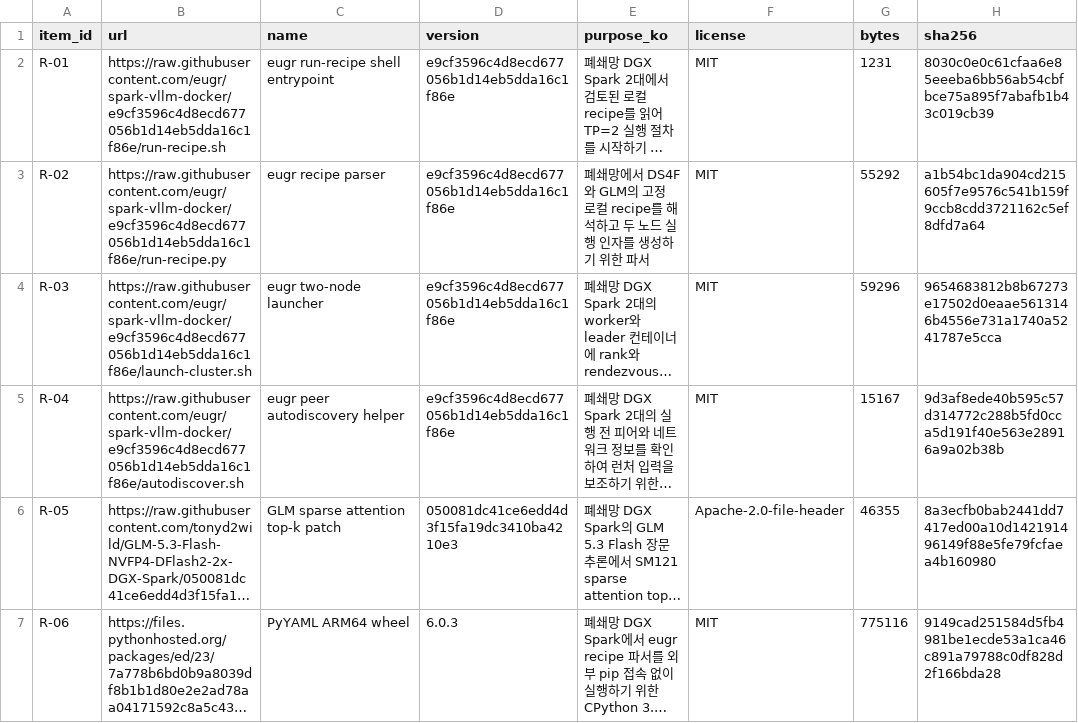
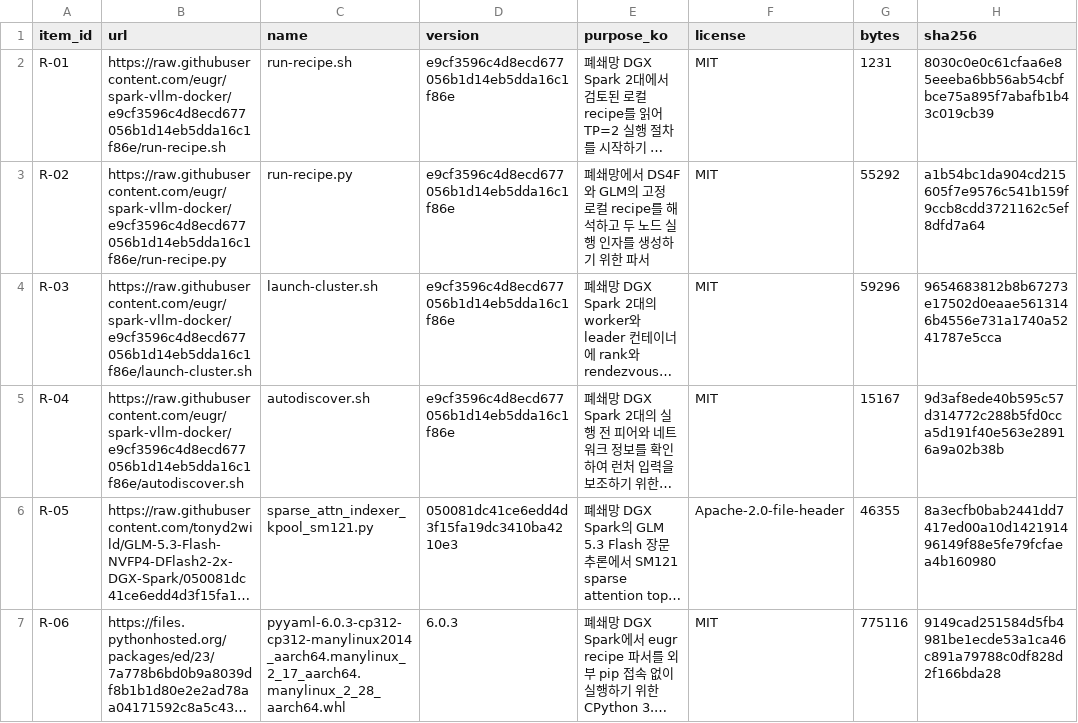
Before and after one commit to uwoobeat/dgx-spark-research, a TSV file: manifests/quarantine-raw-sources.tsv, drawn as a sheet; only a part is shown; long unchanged cells end in …; the diff names each change by its address in the sheet, - before the commit and + after, or states it on an @@ line.

```diff
--- a/manifests/quarantine-raw-sources.tsv
+++ b/manifests/quarantine-raw-sources.tsv
-C2 (name): eugr run-recipe shell entrypoint
+C2 (name): run-recipe.sh
-C3 (name): eugr recipe parser
+C3 (name): run-recipe.py
-C4 (name): eugr two-node launcher
+C4 (name): launch-cluster.sh
-C5 (name): eugr peer autodiscovery helper
+C5 (name): autodiscover.sh
-C6 (name): GLM sparse attention top-k patch
+C6 (name): sparse_attn_indexer_kpool_sm121.py
-C7 (name): PyYAML ARM64 wheel
+C7 (name): pyyaml-6.0.3-cp312-cp312-manylinux2014_aarch64.manylinux_2_17_aarch64.manylinux_2_28_aarch64.whl
```
Also changed, not shown: manifests/quarantine-repository-sources.tsv, 11 other files.
